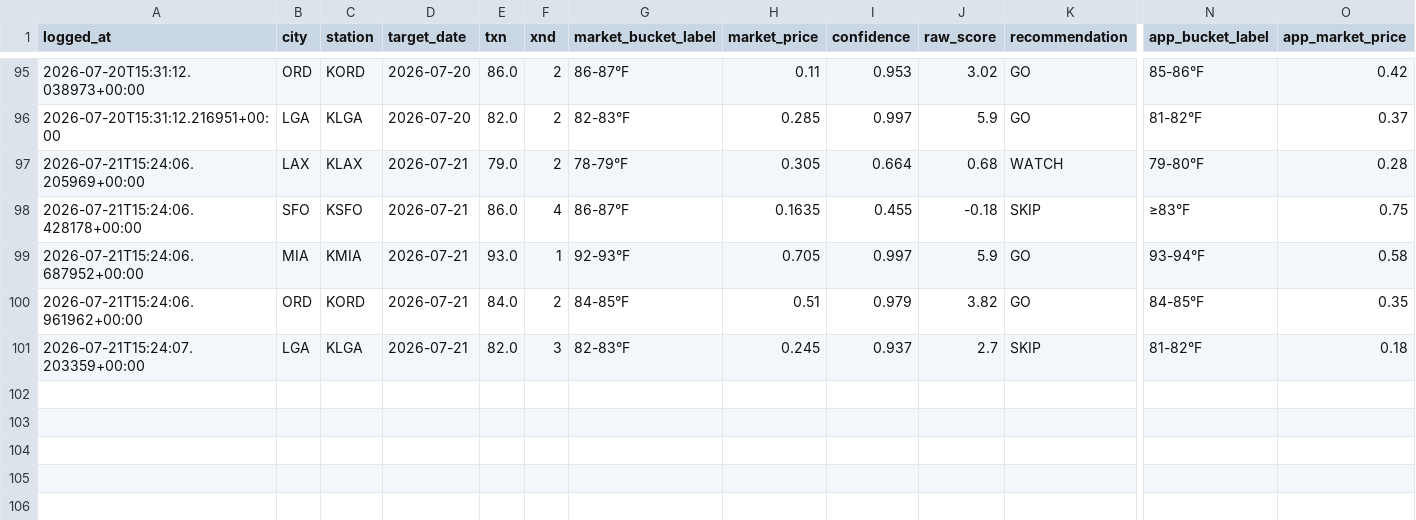
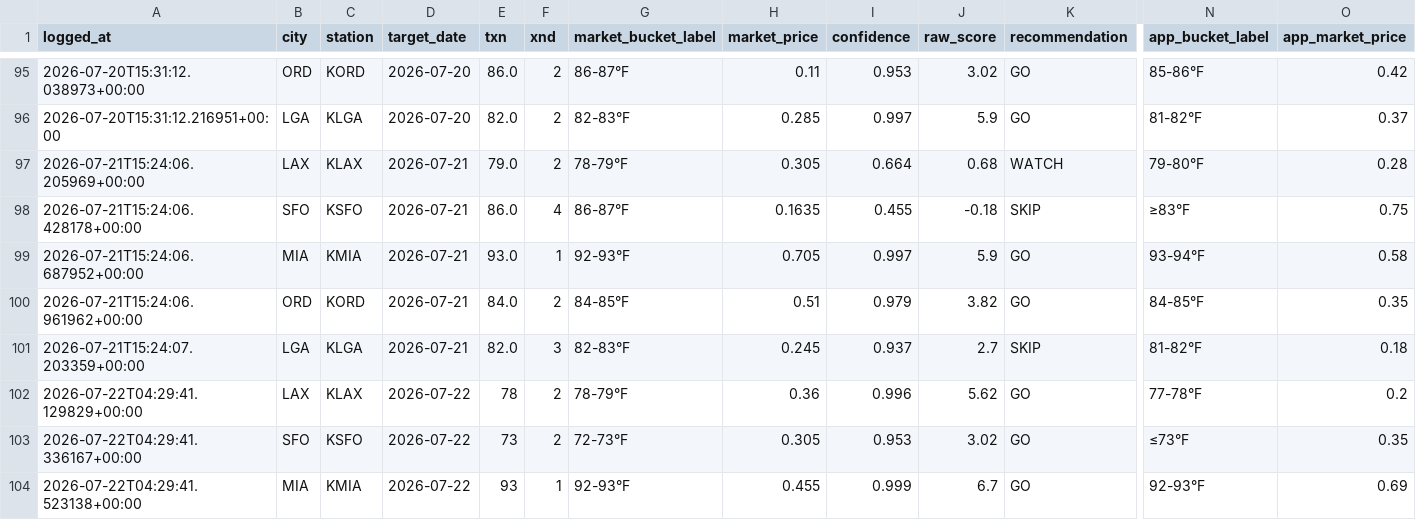
Before and after one commit to sso233x/weather-bot, a CSV file: trade_log.csv, drawn as a sheet; only a part is shown, gaps mark what is left out; rows hold the shown columns only; the diff covers the shown part only; the diff names each change by its address in the sheet, - before the commit and + after, or states it on an @@ line.

```diff
--- a/trade_log.csv
+++ b/trade_log.csv
+row 102: 2026-07-22T04:29:41.129829+00:00 | LAX | KLAX | 2026-07-22 | 78 | 2 | 78-79°F | 0.36 | 0.996 | 5.62 | GO | 77-78°F | 0.2
+row 103: 2026-07-22T04:29:41.336167+00:00 | SFO | KSFO | 2026-07-22 | 73 | 2 | 72-73°F | 0.305 | 0.953 | 3.02 | GO | ≤73°F | 0.35
+row 104: 2026-07-22T04:29:41.523138+00:00 | MIA | KMIA | 2026-07-22 | 93 | 1 | 92-93°F | 0.455 | 0.999 | 6.7 | GO | 92-93°F | 0.69
```
Also changed, not shown: 2 added rows elsewhere in this file, 1 other file.
